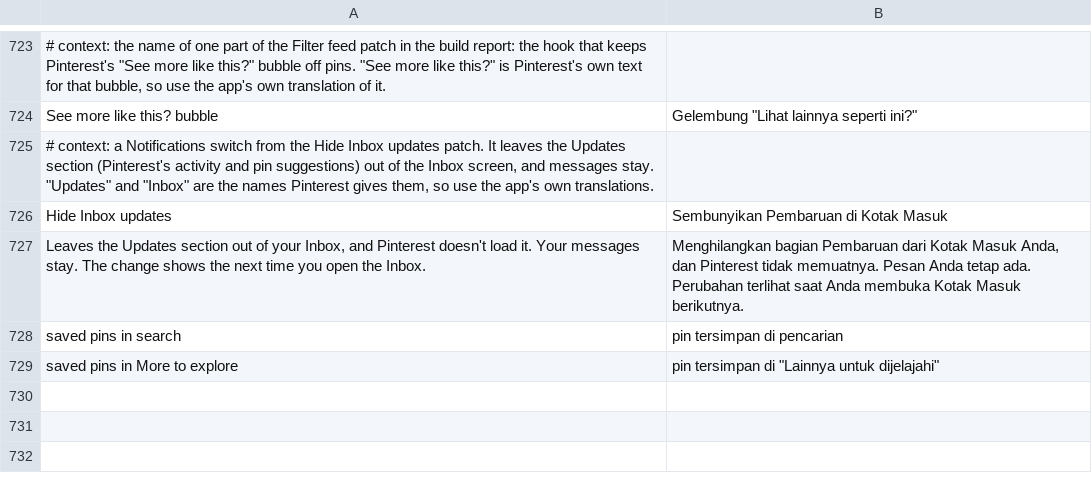
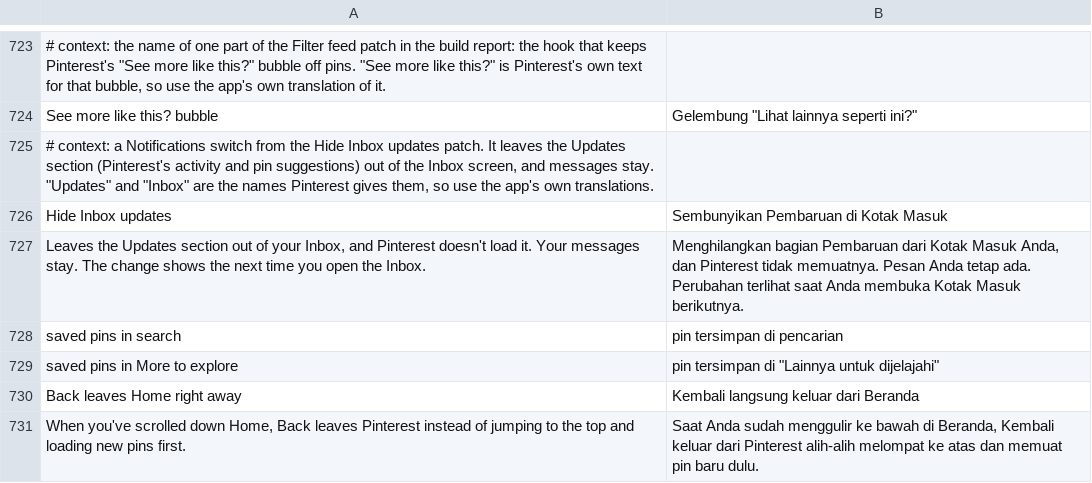
Before and after one commit to SysAdminDoc/HushPinterest, a TSV file: extensions/shared/library/src/main/l10n/in.tsv, drawn as a sheet; only a part is shown, gaps mark what is left out; the diff names each change by its address in the sheet, - before the commit and + after, or states it on an @@ line.

```diff
--- a/extensions/shared/library/src/main/l10n/in.tsv
+++ b/extensions/shared/library/src/main/l10n/in.tsv
+row 730: Back leaves Home right away | Kembali langsung keluar dari Beranda
+row 731: When you've scrolled down Home, Back leaves Pinterest instead of jumping to the top and loading new pins first. | Saat Anda sudah menggulir ke bawah di Beranda, Kembali keluar dari Pinterest alih-alih melompat ke atas dan memuat pin baru dulu.
```
Also changed, not shown: extensions/shared/library/src/main/l10n/de.tsv, extensions/shared/library/src/main/l10n/es.tsv, 20 other files.
